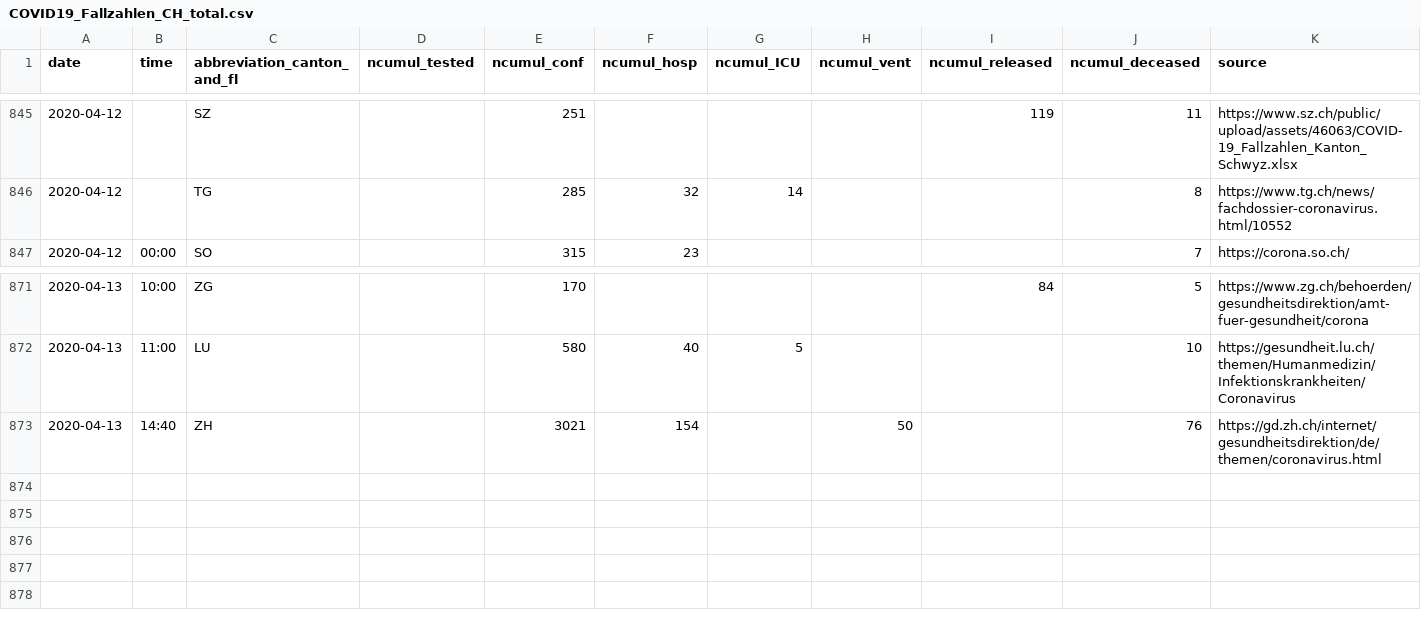
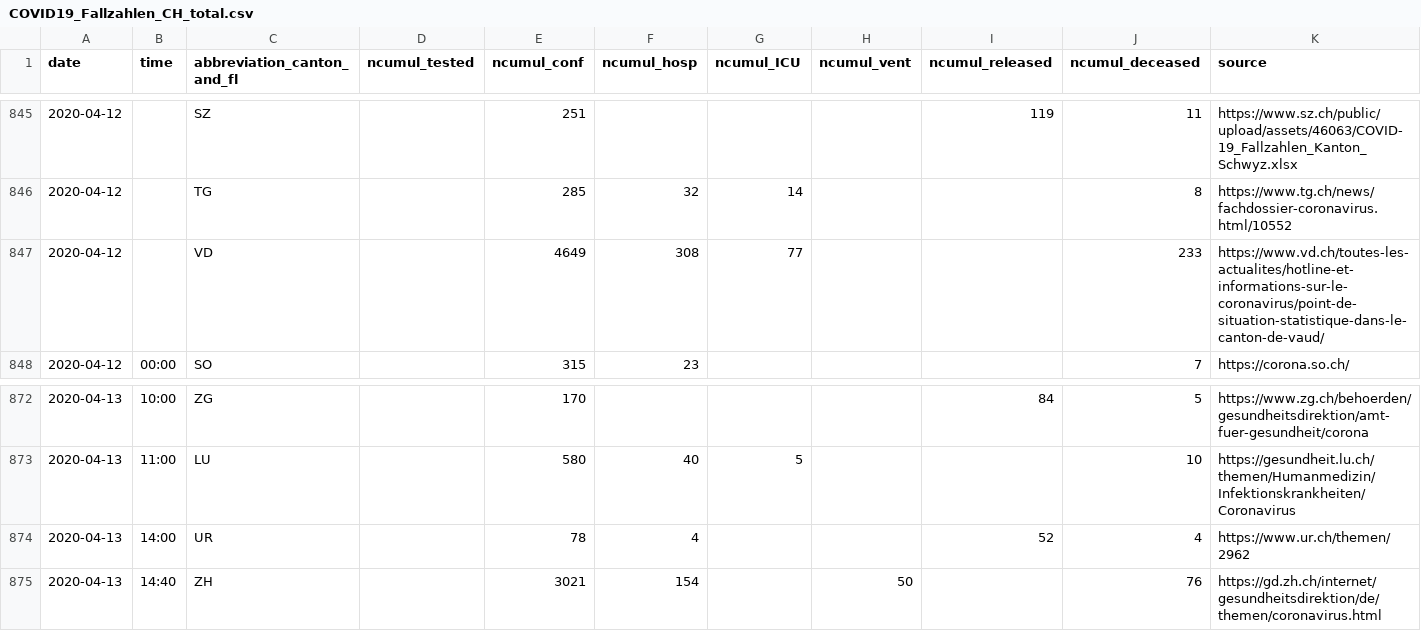
Before and after one commit to openZH/covid_19, a CSV file: COVID19_Fallzahlen_CH_total.csv, drawn as a sheet; only a part is shown, gaps mark what is left out.

```diff
--- a/COVID19_Fallzahlen_CH_total.csv
+++ b/COVID19_Fallzahlen_CH_total.csv
@@ -846,2 +846,3 @@ date,time,abbreviation_canton_and_fl,ncumul_tested,ncumul_conf,ncumul_hosp,ncumu
 2020-04-12,,TG,,285,32,14,,,8,https://www.tg.ch/news/fachdossier-coronavirus.html/10552
+2020-04-12,,VD,,4649,308,77,,,233,https://www.vd.ch/toutes-les-actualites/hotline-et-informations-sur-le-coronavirus/point-de-situation-statistique-dans-le-canton-de-vaud/
 2020-04-12,00:00,SO,,315,23,,,,7,https://corona.so.ch/
@@ -872,2 +873,3 @@ date,time,abbreviation_canton_and_fl,ncumul_tested,ncumul_conf,ncumul_hosp,ncumu
 2020-04-13,11:00,LU,,580,40,5,,,10,https://gesundheit.lu.ch/themen/Humanmedizin/Infektionskrankheiten/Coronavirus
+2020-04-13,14:00,UR,,78,4,,,52,4,https://www.ur.ch/themen/2962
 2020-04-13,14:40,ZH,,3021,154,,50,,76,https://gd.zh.ch/internet/gesundheitsdirektion/de/themen/coronavirus.html
```
Also changed, not shown: COVID19_Fallzahlen_CH_total_v2.csv, fallzahlen_kanton_total_csv/COVID19_Fallzahlen_Kanton_UR_total.csv, 1 other file.
